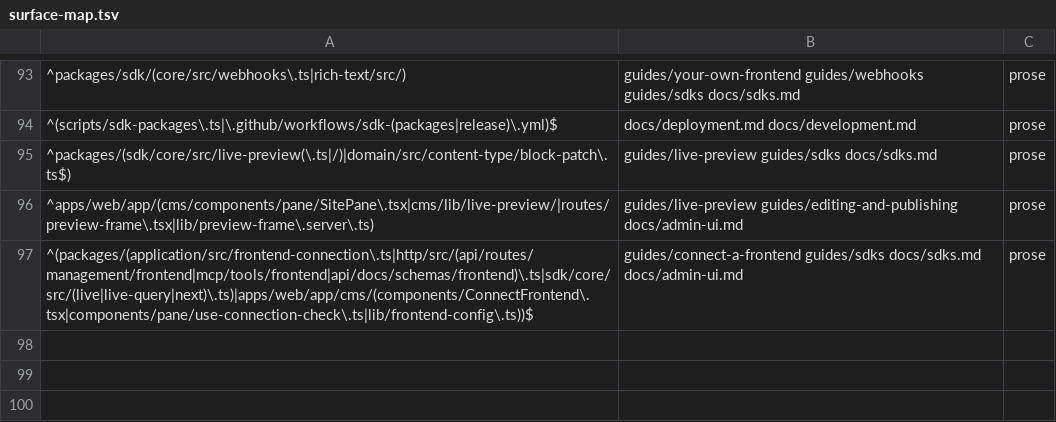
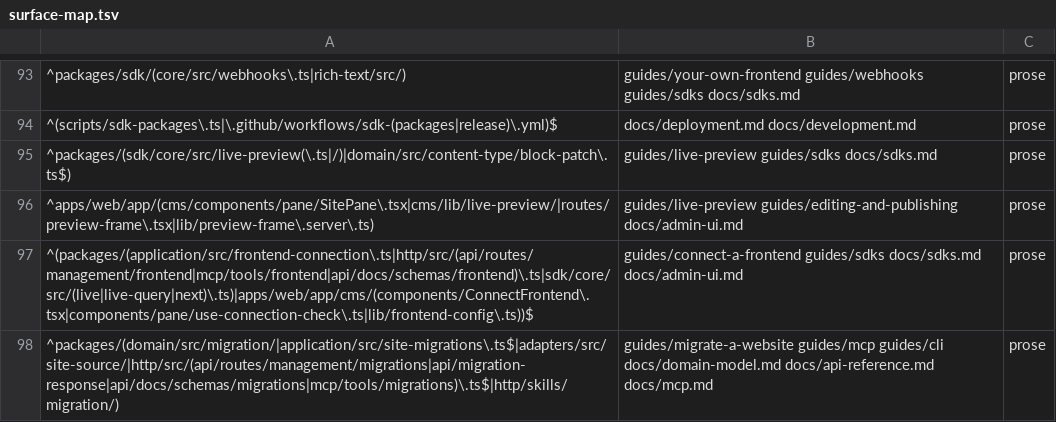
Before and after one commit to contentworker/contentworker, a TSV file: .claude/skills/docs-sync/references/surface-map.tsv, drawn as a sheet; only a part is shown, gaps mark what is left out; the diff names each change by its address in the sheet, - before the commit and + after, or states it on an @@ line.

```diff
--- a/.claude/skills/docs-sync/references/surface-map.tsv
+++ b/.claude/skills/docs-sync/references/surface-map.tsv
+row 98: ^packages/(domain/src/migration/|application/src/site-migrations\.ts$|adapters/src/site-source/|http/src/(api/routes/management/migrations|api/migration-response|api/docs/schemas/migrations|mcp/tools/migrations)\.ts$|http/skills/migration/) | guides/migrate-a-website guides/mcp guides/cli docs/domain-model.md docs/api-reference.md docs/mcp.md | prose
```
Also changed, not shown: 53 other files.
